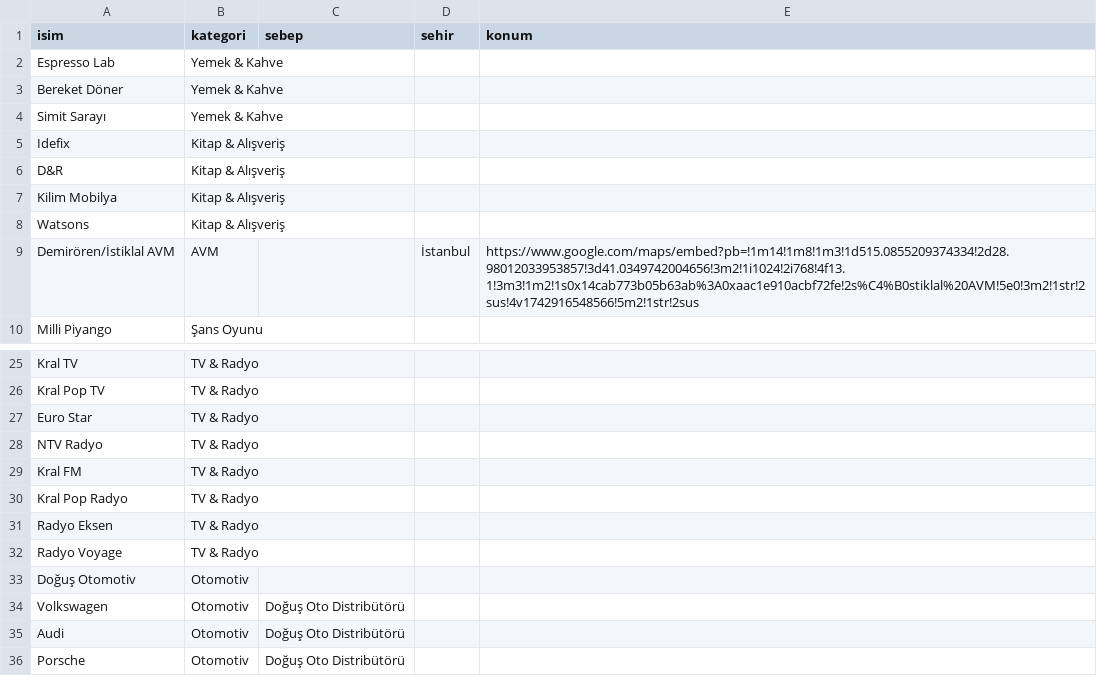
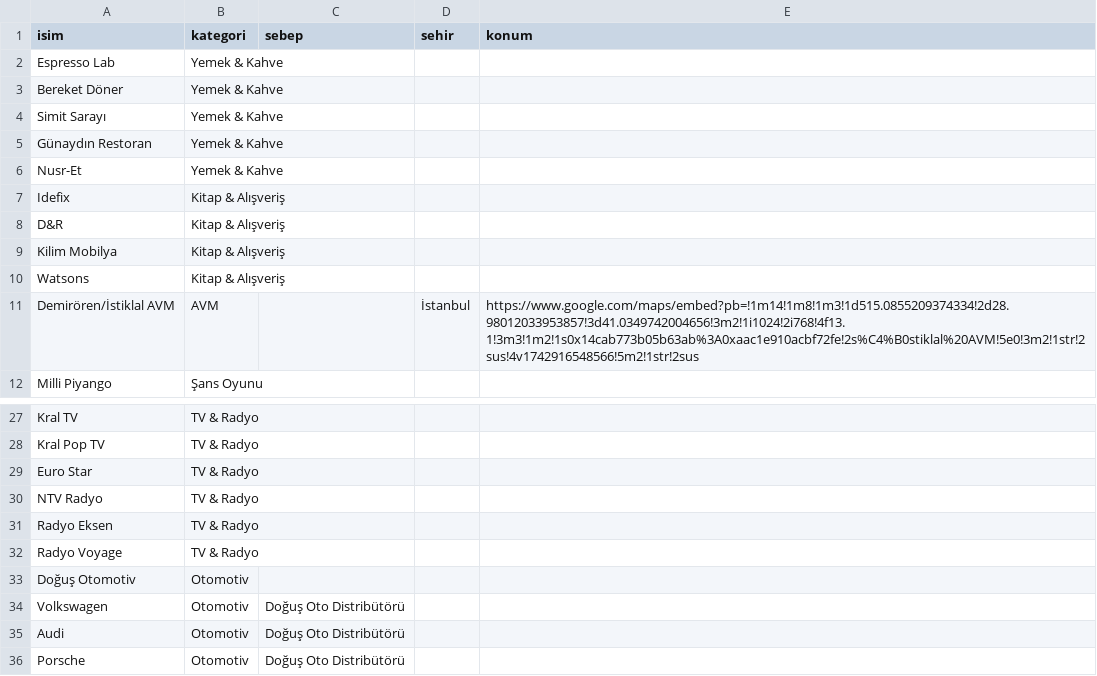
Before and after one commit to gapp213/19mart, a CSV file: data/boykot.csv, drawn as a sheet; only a part is shown, gaps mark what is left out; removed rows and columns are numbered as before the commit, all else as after; the diff names each change by its address in the sheet, - before the commit and + after, or states it on an @@ line.

Commit message:
Update boykot.csv

```diff
--- a/data/boykot.csv
+++ b/data/boykot.csv
+row 5: Günaydın Restoran | Yemek & Kahve
+row 6: Nusr-Et | Yemek & Kahve
-row 29: Kral FM | TV & Radyo
-row 30: Kral Pop Radyo | TV & Radyo
```
